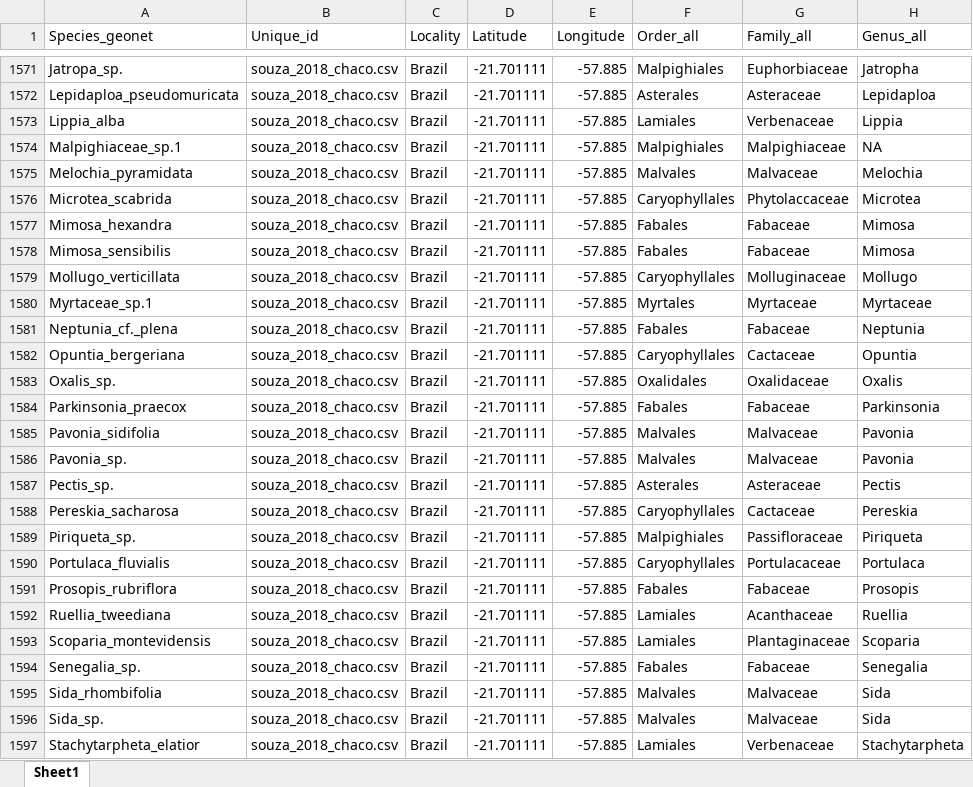
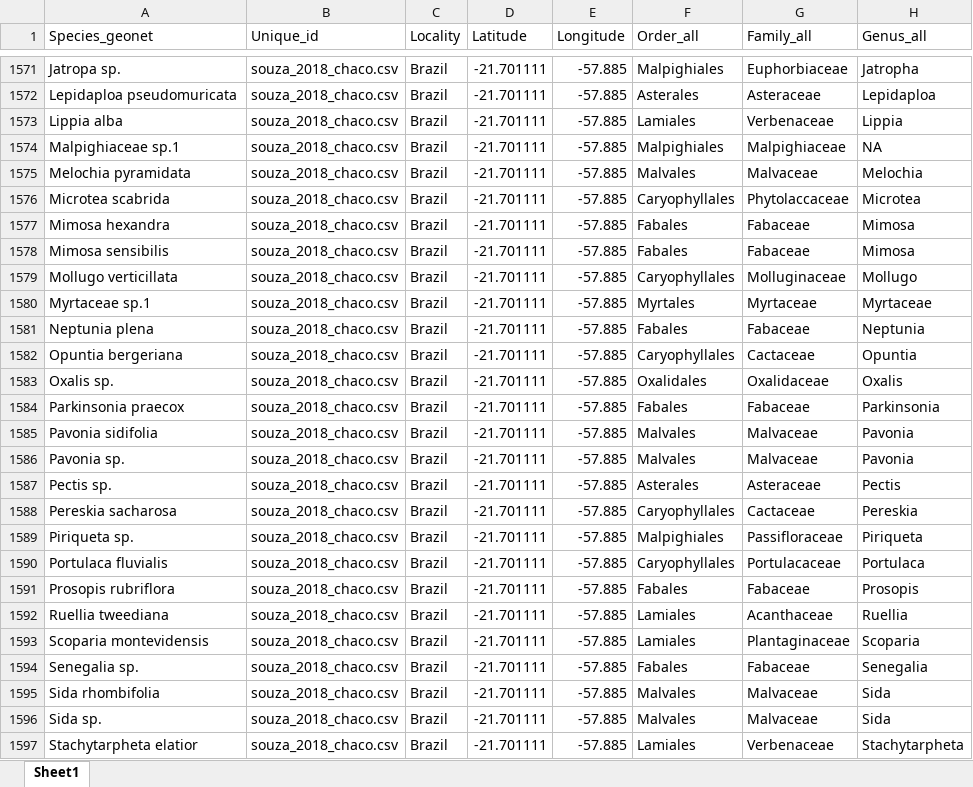
Before and after one commit to JoseBSL/Reproductive-traits, an Excel workbook: Data/Trait_data_raw/Trait_data_final.xlsx, sheet Sheet1, drawn as a sheet; only a part is shown, gaps mark what is left out; values as stored, in another font and other column widths than the file's, no borders; the diff covers the shown part only; the diff names each change by its address in the sheet, - before the commit and + after, or states it on an @@ line.

```diff
--- a/Data/Trait_data_raw/Trait_data_final.xlsx (sheet Sheet1)
+++ b/Data/Trait_data_raw/Trait_data_final.xlsx (sheet Sheet1)
-A1571 (Species_geonet): Jatropa_sp.
+A1571 (Species_geonet): Jatropa sp.
-A1572 (Species_geonet): Lepidaploa_pseudomuricata
+A1572 (Species_geonet): Lepidaploa pseudomuricata
-A1573 (Species_geonet): Lippia_alba
+A1573 (Species_geonet): Lippia alba
-A1574 (Species_geonet): Malpighiaceae_sp.1
+A1574 (Species_geonet): Malpighiaceae sp.1
-A1575 (Species_geonet): Melochia_pyramidata
+A1575 (Species_geonet): Melochia pyramidata
-A1576 (Species_geonet): Microtea_scabrida
+A1576 (Species_geonet): Microtea scabrida
-A1577 (Species_geonet): Mimosa_hexandra
+A1577 (Species_geonet): Mimosa hexandra
-A1578 (Species_geonet): Mimosa_sensibilis
+A1578 (Species_geonet): Mimosa sensibilis
-A1579 (Species_geonet): Mollugo_verticillata
+A1579 (Species_geonet): Mollugo verticillata
-A1580 (Species_geonet): Myrtaceae_sp.1
+A1580 (Species_geonet): Myrtaceae sp.1
-A1581 (Species_geonet): Neptunia_cf._plena
+A1581 (Species_geonet): Neptunia plena
-A1582 (Species_geonet): Opuntia_bergeriana
+A1582 (Species_geonet): Opuntia bergeriana
-A1583 (Species_geonet): Oxalis_sp.
+A1583 (Species_geonet): Oxalis sp.
-A1584 (Species_geonet): Parkinsonia_praecox
+A1584 (Species_geonet): Parkinsonia praecox
-A1585 (Species_geonet): Pavonia_sidifolia
+A1585 (Species_geonet): Pavonia sidifolia
-A1586 (Species_geonet): Pavonia_sp.
+A1586 (Species_geonet): Pavonia sp.
-A1587 (Species_geonet): Pectis_sp.
+A1587 (Species_geonet): Pectis sp.
-A1588 (Species_geonet): Pereskia_sacharosa
+A1588 (Species_geonet): Pereskia sacharosa
-A1589 (Species_geonet): Piriqueta_sp.
+A1589 (Species_geonet): Piriqueta sp.
-A1590 (Species_geonet): Portulaca_fluvialis
+A1590 (Species_geonet): Portulaca fluvialis
-A1591 (Species_geonet): Prosopis_rubriflora
+A1591 (Species_geonet): Prosopis rubriflora
-A1592 (Species_geonet): Ruellia_tweediana
+A1592 (Species_geonet): Ruellia tweediana
-A1593 (Species_geonet): Scoparia_montevidensis
+A1593 (Species_geonet): Scoparia montevidensis
-A1594 (Species_geonet): Senegalia_sp.
+A1594 (Species_geonet): Senegalia sp.
-A1595 (Species_geonet): Sida_rhombifolia
+A1595 (Species_geonet): Sida rhombifolia
-A1596 (Species_geonet): Sida_sp.
+A1596 (Species_geonet): Sida sp.
-A1597 (Species_geonet): Stachytarpheta_elatior
+A1597 (Species_geonet): Stachytarpheta elatior
```
Also changed, not shown: 107 edited cells and cell formats elsewhere in this sheet, 3 other files.
